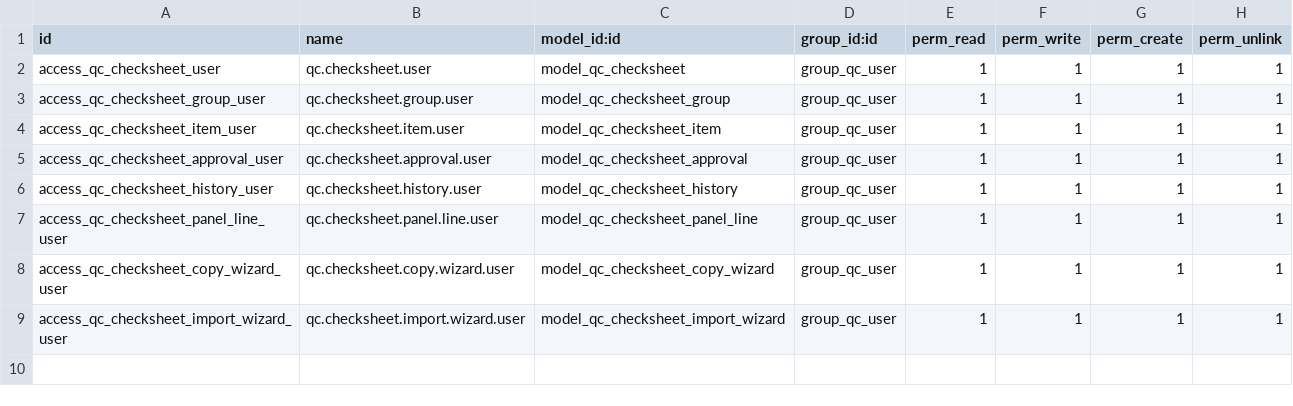
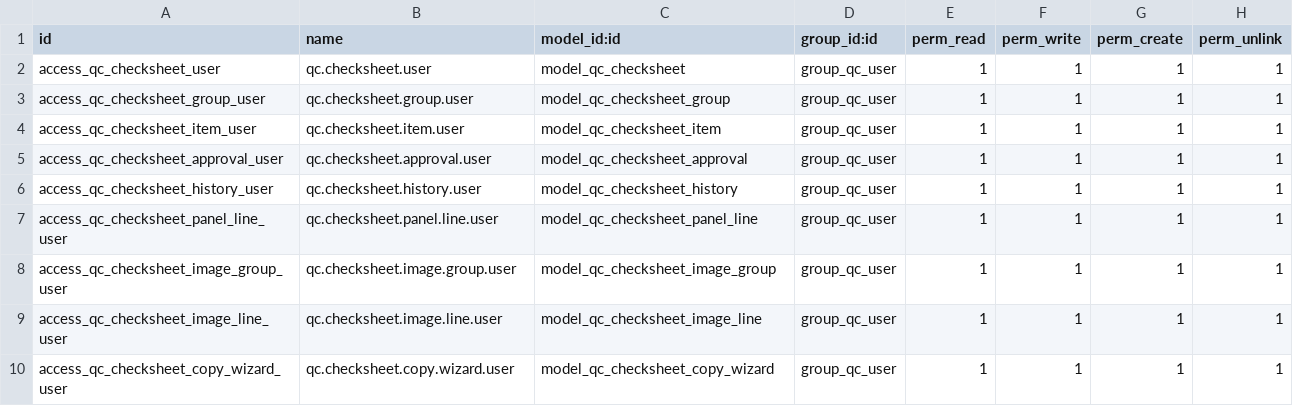
Before and after one commit to jacondv/eningeering_change, a CSV file: addons/qc_checksheet/security/ir.model.access.csv, drawn as a sheet.

Commit message:
Panel & Sticker: drop product linkage, add numbered Images/Location section
- part_number is now plain text (Char), no more product.product lookup;
  removed the auto-fill onchange, product_found flag, and the "Update
  from Products"/"Update All" buttons. Bulk import will come later from
  a dedicated inventory API instead, so the Excel/CSV import wizard is
  removed entirely (and the product dependency dropped from the manifest).
- New Images tab: group photos into named groups (e.g. "Overview", "In
  the cabin"), each with a per-group toggle to hide the Description
  column on print. The PDF report gets a new numbered "1. Panel &
  Sticker Location" section (sub-titled 1.1., 1.2., ...) printed ahead
  of the existing Part Number/Description/Qty table, now titled "2.
  Panel & Sticker Check List".
- _copy_content_from brings these over too, consistent with copying
  every other field.

```diff
--- a/addons/qc_checksheet/security/ir.model.access.csv
+++ b/addons/qc_checksheet/security/ir.model.access.csv
@@ -7,3 +7,4 @@ access_qc_checksheet_history_user,qc.checksheet.history.user,model_qc_checksheet
 access_qc_checksheet_panel_line_user,qc.checksheet.panel.line.user,model_qc_checksheet_panel_line,group_qc_user,1,1,1,1
+access_qc_checksheet_image_group_user,qc.checksheet.image.group.user,model_qc_checksheet_image_group,group_qc_user,1,1,1,1
+access_qc_checksheet_image_line_user,qc.checksheet.image.line.user,model_qc_checksheet_image_line,group_qc_user,1,1,1,1
 access_qc_checksheet_copy_wizard_user,qc.checksheet.copy.wizard.user,model_qc_checksheet_copy_wizard,group_qc_user,1,1,1,1
-access_qc_checksheet_import_wizard_user,qc.checksheet.import.wizard.user,model_qc_checksheet_import_wizard,group_qc_user,1,1,1,1
```
Also changed, not shown: 13 other files.
